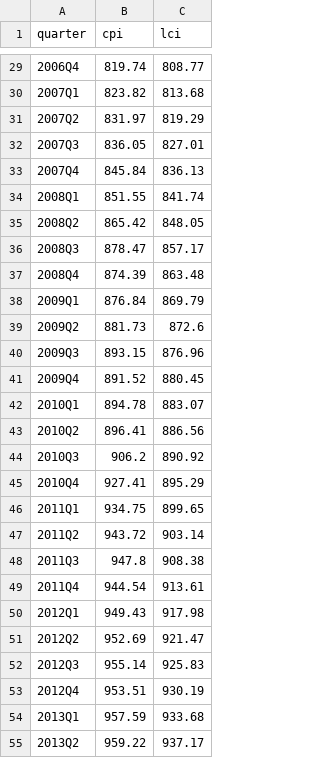
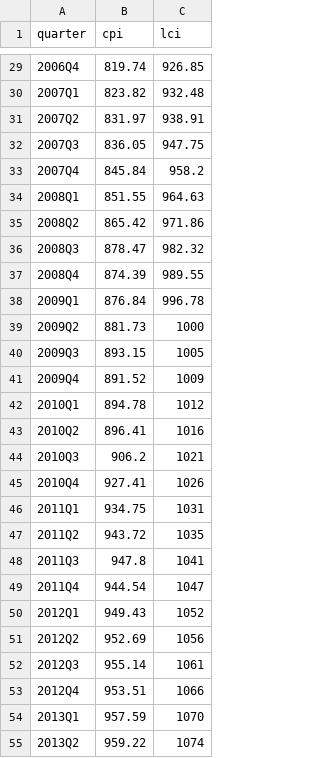
Before and after one commit to teu-uoa/payatuoa, a CSV file: indexes.csv, drawn as a sheet; only a part is shown, gaps mark what is left out; the diff covers the shown part only.

```diff
--- a/indexes.csv
+++ b/indexes.csv
@@ -29,27 +29,27 @@ quarter,cpi,lci
-2006Q4,819.74,808.77
-2007Q1,823.82,813.68
-2007Q2,831.97,819.29
-2007Q3,836.05,827.01
-2007Q4,845.84,836.13
-2008Q1,851.55,841.74
-2008Q2,865.42,848.05
-2008Q3,878.47,857.17
-2008Q4,874.39,863.48
-2009Q1,876.84,869.79
-2009Q2,881.73,872.6
-2009Q3,893.15,876.96
-2009Q4,891.52,880.45
-2010Q1,894.78,883.07
-2010Q2,896.41,886.56
-2010Q3,906.2,890.92
-2010Q4,927.41,895.29
-2011Q1,934.75,899.65
-2011Q2,943.72,903.14
-2011Q3,947.8,908.38
-2011Q4,944.54,913.61
-2012Q1,949.43,917.98
-2012Q2,952.69,921.47
-2012Q3,955.14,925.83
-2012Q4,953.51,930.19
-2013Q1,957.59,933.68
-2013Q2,959.22,937.17
+2006Q4,819.74,926.85
+2007Q1,823.82,932.48
+2007Q2,831.97,938.91
+2007Q3,836.05,947.75
+2007Q4,845.84,958.2
+2008Q1,851.55,964.63
+2008Q2,865.42,971.86
+2008Q3,878.47,982.32
+2008Q4,874.39,989.55
+2009Q1,876.84,996.78
+2009Q2,881.73,1000
+2009Q3,893.15,1005
+2009Q4,891.52,1009
+2010Q1,894.78,1012
+2010Q2,896.41,1016
+2010Q3,906.2,1021
+2010Q4,927.41,1026
+2011Q1,934.75,1031
+2011Q2,943.72,1035
+2011Q3,947.8,1041
+2011Q4,944.54,1047
+2012Q1,949.43,1052
+2012Q2,952.69,1056
+2012Q3,955.14,1061
+2012Q4,953.51,1066
+2013Q1,957.59,1070
+2013Q2,959.22,1074
```
Also changed, not shown: 1 added row and 79 edited cells elsewhere in this file.
